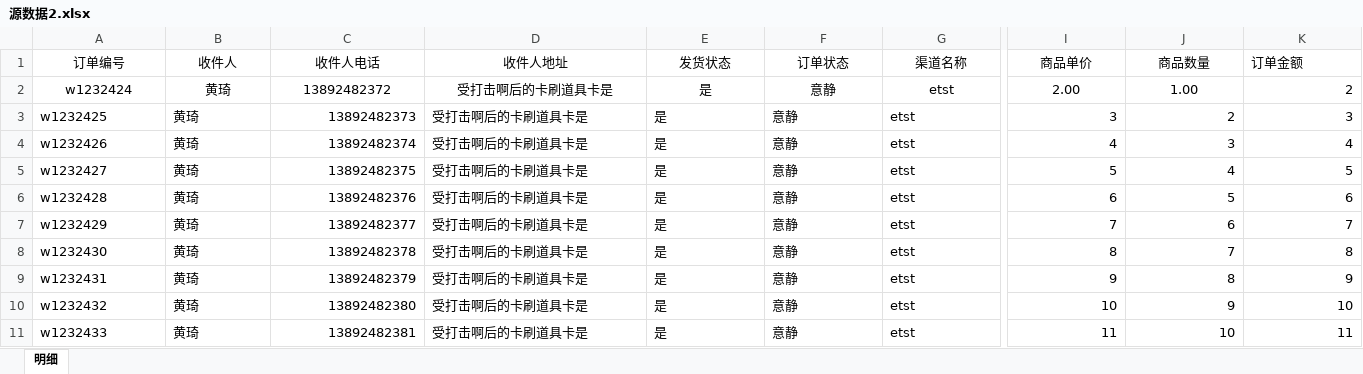
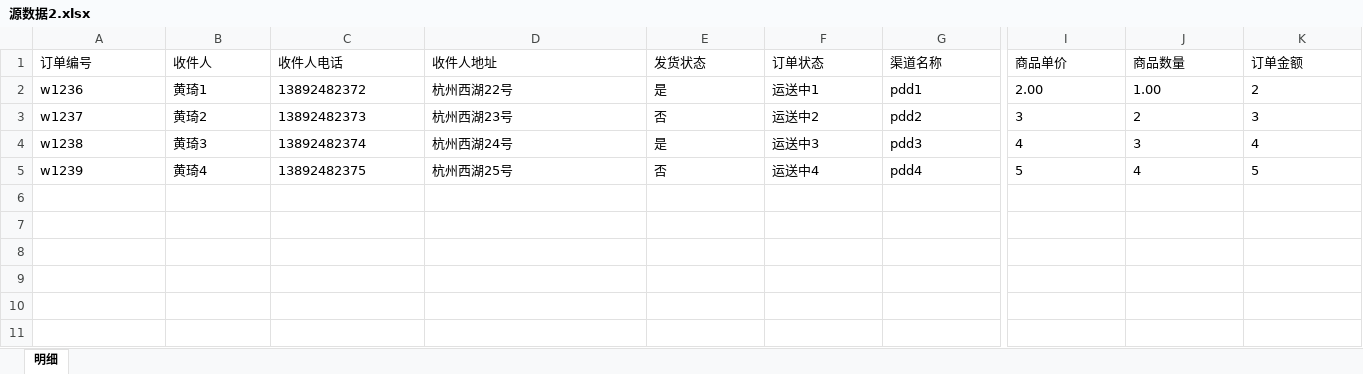
Before and after one commit to xl-wolf/excelsOps, an Excel workbook: sourceData/源数据/源数据2.xlsx, sheet 明细, drawn as a sheet; only a part is shown, gaps mark what is left out; values as stored, in another font and other column widths than the file's, no borders; rows hold the shown columns only; the diff covers the shown part only; the diff names each change by its address in the sheet, - before the commit and + after, or states it on an @@ line.

```diff
--- a/sourceData/源数据/源数据2.xlsx (sheet 明细)
+++ b/sourceData/源数据/源数据2.xlsx (sheet 明细)
-A1:J2 alignment: center
+A1:J2 alignment: left
-A2 (订单编号): w1232424
+A2 (订单编号): w1236
-B2 (收件人): 黄琦
+B2 (收件人): 黄琦1
-D2 (收件人地址): 受打击啊后的卡刷道具卡是
+D2 (收件人地址): 杭州西湖22号
-F2 (订单状态): 意静
+F2 (订单状态): 运送中1
-G2 (渠道名称): etst
+G2 (渠道名称): pdd1
-K2 alignment: right
+K2 alignment: left
-A3 (订单编号): w1232425
+A3 (订单编号): w1237
-B3 (收件人): 黄琦
+B3 (收件人): 黄琦2
-C3:C5 alignment: right
+C3:C5 alignment: left
-D3 (收件人地址): 受打击啊后的卡刷道具卡是
+D3 (收件人地址): 杭州西湖23号
-E3 (发货状态): 是
+E3 (发货状态): 否
-F3 (订单状态): 意静
+F3 (订单状态): 运送中2
-G3 (渠道名称): etst
+G3 (渠道名称): pdd2
-I3:K5 alignment: right
+I3:K5 alignment: left
-A4 (订单编号): w1232426
+A4 (订单编号): w1238
-B4 (收件人): 黄琦
+B4 (收件人): 黄琦3
-D4 (收件人地址): 受打击啊后的卡刷道具卡是
+D4 (收件人地址): 杭州西湖24号
-F4 (订单状态): 意静
+F4 (订单状态): 运送中3
-G4 (渠道名称): etst
+G4 (渠道名称): pdd3
-A5 (订单编号): w1232427
+A5 (订单编号): w1239
-B5 (收件人): 黄琦
+B5 (收件人): 黄琦4
-D5 (收件人地址): 受打击啊后的卡刷道具卡是
+D5 (收件人地址): 杭州西湖25号
-E5 (发货状态): 是
+E5 (发货状态): 否
-F5 (订单状态): 意静
+F5 (订单状态): 运送中4
-G5 (渠道名称): etst
+G5 (渠道名称): pdd4
-row 6: w1232428 | 黄琦 | 13892482376 | 受打击啊后的卡刷道具卡是 | 是 | 意静 | etst | 6 | 5 | 6
-row 7: w1232429 | 黄琦 | 13892482377 | 受打击啊后的卡刷道具卡是 | 是 | 意静 | etst | 7 | 6 | 7
-row 8: w1232430 | 黄琦 | 13892482378 | 受打击啊后的卡刷道具卡是 | 是 | 意静 | etst | 8 | 7 | 8
-row 9: w1232431 | 黄琦 | 13892482379 | 受打击啊后的卡刷道具卡是 | 是 | 意静 | etst | 9 | 8 | 9
-row 10: w1232432 | 黄琦 | 13892482380 | 受打击啊后的卡刷道具卡是 | 是 | 意静 | etst | 10 | 9 | 10
-row 11: w1232433 | 黄琦 | 13892482381 | 受打击啊后的卡刷道具卡是 | 是 | 意静 | etst | 11 | 10 | 11
```
Also changed, not shown: 17 removed rows and cell formats elsewhere in this sheet, sourceData/售后仓库退款单/售后仓库退款单1.xlsx, sourceData/售后渠道退款单/售后渠道退款单1.xlsx, 23 other files.
